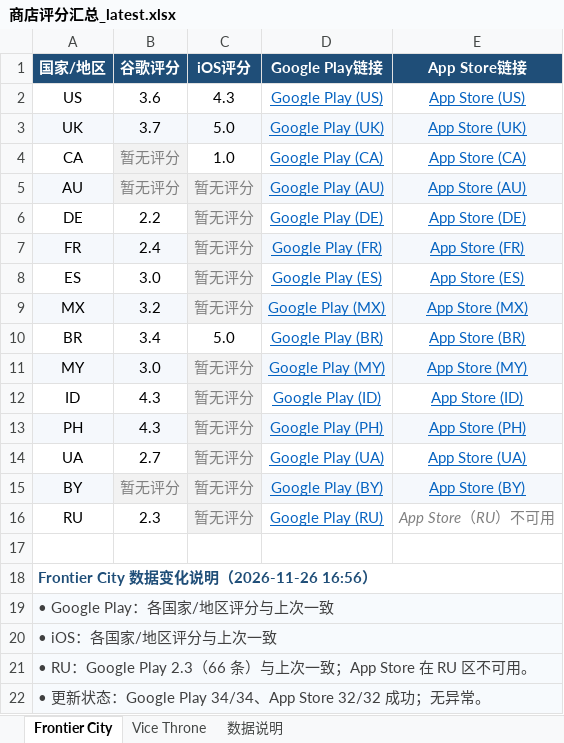
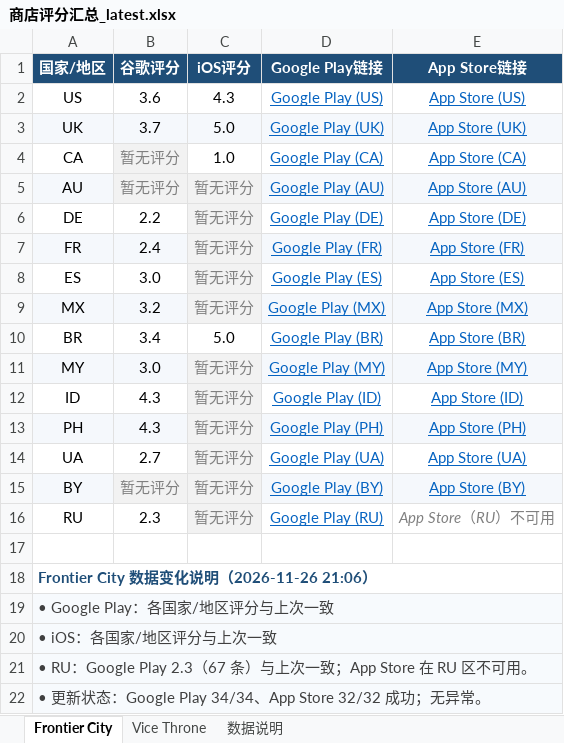
Before and after one commit to lixiangmei2021-alt/store-ratings-dashboard, an Excel workbook: 商店评分汇总_latest.xlsx, sheet Frontier City, drawn as a sheet; values as stored, in another font and other column widths than the file's, no borders; the diff names each change by its address in the sheet, - before the commit and + after, or states it on an @@ line.

```diff
--- a/商店评分汇总_latest.xlsx (sheet Frontier City)
+++ b/商店评分汇总_latest.xlsx (sheet Frontier City)
-A18 (国家/地区): Frontier City 数据变化说明（2026-11-26 16:56）
+A18 (国家/地区): Frontier City 数据变化说明（2026-11-26 21:06）
-A21 (国家/地区): …Google Play 2.3（66 条）与上…
+A21 (国家/地区): …Google Play 2.3（67 条）与上…
```
Also changed, not shown: sheet Vice Throne, sheet 数据说明, 4 other files.
